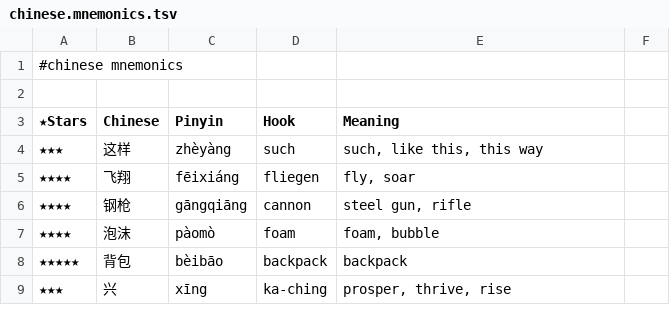
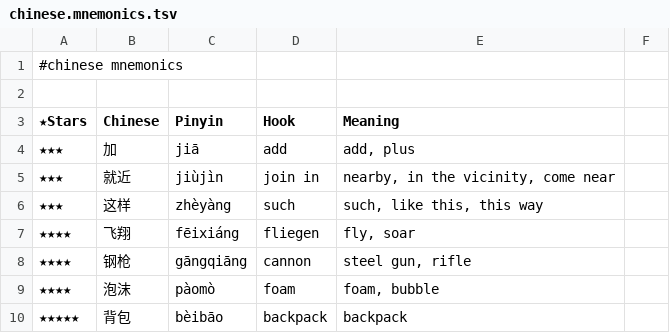
Before and after one commit to pannous/hieros, a TSV file: chinese/chinese.mnemonics.tsv, drawn as a sheet; only a part is shown; the shorter side is filled out with more unchanged rows.

Commit message:
chore: add 就近/join in and 加/add mnemonic hooks

```diff
--- a/chinese/chinese.mnemonics.tsv
+++ b/chinese/chinese.mnemonics.tsv
@@ -3,2 +3,4 @@
 ★Stars 	Chinese 	Pinyin 	Hook 	Meaning
+★★★	加	jiā	add	add, plus
+★★★	就近	jiùjìn	join in	nearby, in the vicinity, come near
 ★★★	这样	zhèyàng	such	such, like this, this way
```
